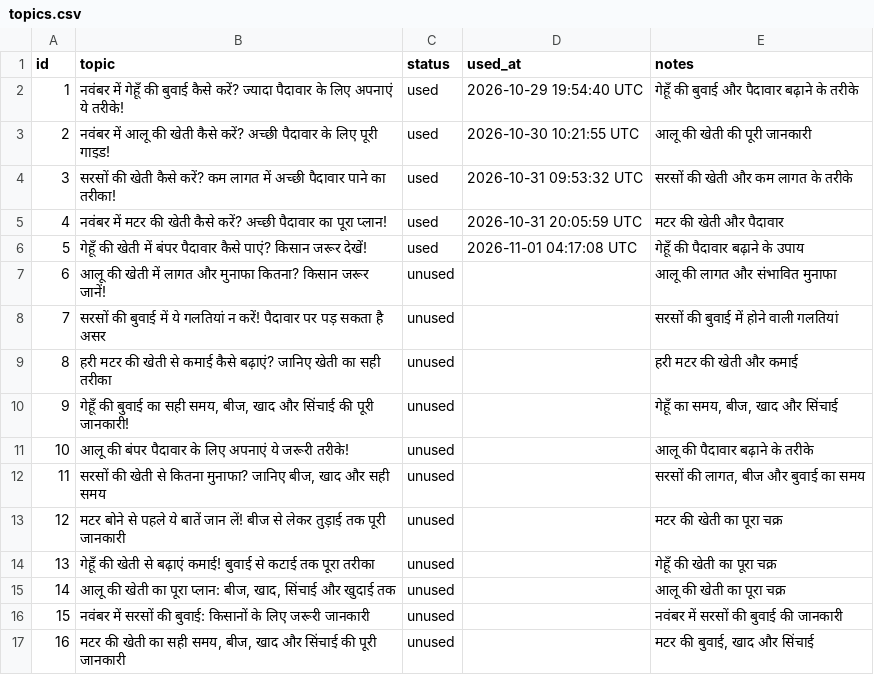
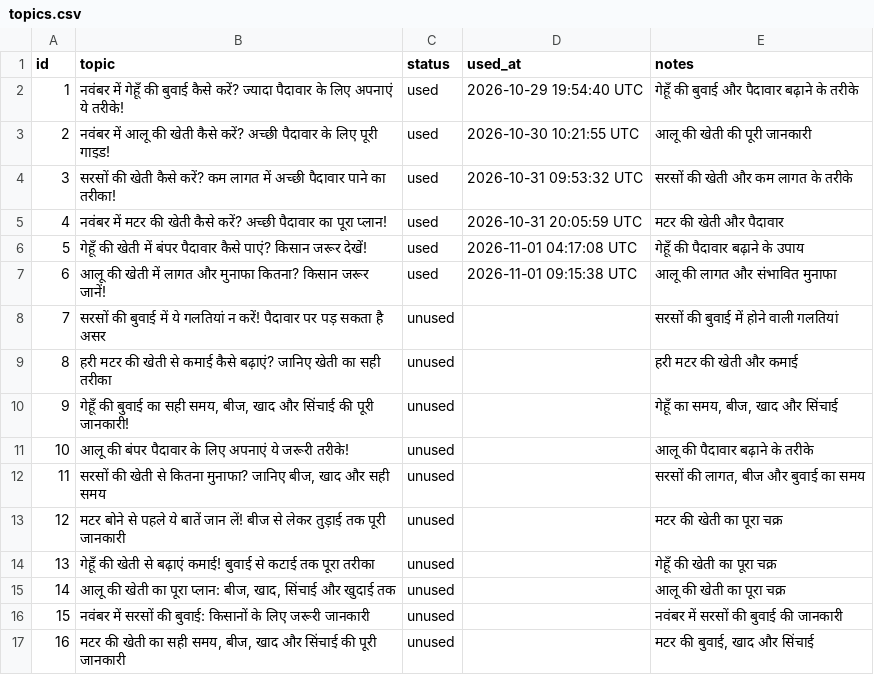
Before and after one commit to bhawisyakakisan/yt-automation, a CSV file: context/topics.csv, drawn as a sheet.

```diff
--- a/context/topics.csv
+++ b/context/topics.csv
@@ -6,3 +6,3 @@ id,topic,status,used_at,notes
 5,गेहूँ की खेती में बंपर पैदावार कैसे पाएं? किसान जरूर देखें!,used,2026-11-01 04:17:08 UTC,गेहूँ की पैदावार बढ़ाने के उपाय
-6,आलू की खेती में लागत और मुनाफा कितना? किसान जरूर जानें!,unused,,आलू की लागत और संभावित मुनाफा
+6,आलू की खेती में लागत और मुनाफा कितना? किसान जरूर जानें!,used,2026-11-01 09:15:38 UTC,आलू की लागत और संभावित मुनाफा
 7,सरसों की बुवाई में ये गलतियां न करें! पैदावार पर पड़ सकता है असर,unused,,सरसों की बुवाई में होने वाली गलतियां
```
